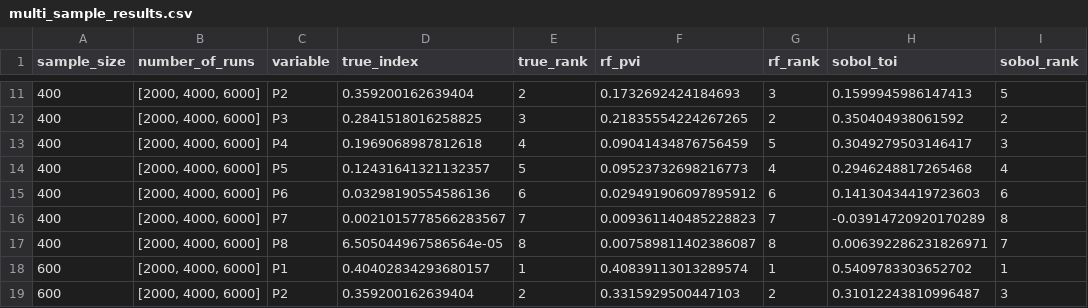
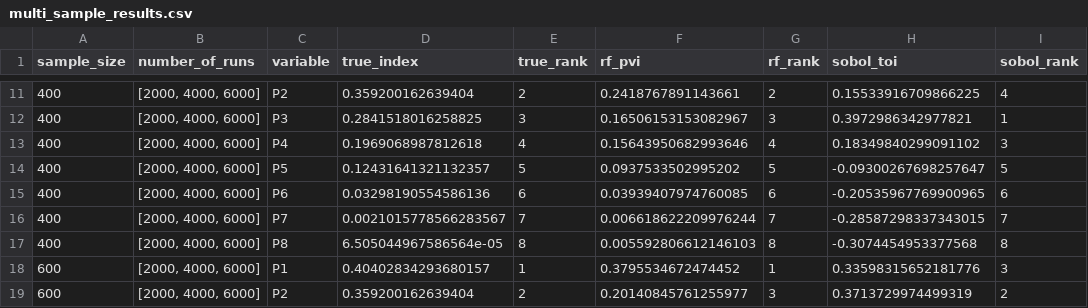
Before and after one commit to Mohammad-Khanjani-97/RF-PVIvsSobol-TOI, a CSV file: Example2/multi_sample_results.csv, drawn as a sheet; only a part is shown, gaps mark what is left out; the diff covers the shown part only.

```diff
--- a/Example2/multi_sample_results.csv
+++ b/Example2/multi_sample_results.csv
@@ -11,9 +11,9 @@ sample_size,number_of_runs,variable,true_index,true_rank,rf_pvi,rf_rank,sobol_to
-400,"[2000, 4000, 6000]",P2,0.359200162639404,2,0.1732692424184693,3,0.1599945986147413,5
-400,"[2000, 4000, 6000]",P3,0.2841518016258825,3,0.21835554224267265,2,0.350404938061592,2
-400,"[2000, 4000, 6000]",P4,0.1969068987812618,4,0.09041434876756459,5,0.3049279503146417,3
-400,"[2000, 4000, 6000]",P5,0.12431641321132357,5,0.09523732698216773,4,0.2946248817265468,4
-400,"[2000, 4000, 6000]",P6,0.03298190554586136,6,0.029491906097895912,6,0.14130434419723603,6
-400,"[2000, 4000, 6000]",P7,0.0021015778566283567,7,0.009361140485228823,7,-0.03914720920170289,8
-400,"[2000, 4000, 6000]",P8,6.505044967586564e-05,8,0.007589811402386087,8,0.006392286231826971,7
-600,"[2000, 4000, 6000]",P1,0.40402834293680157,1,0.40839113013289574,1,0.5409783303652702,1
-600,"[2000, 4000, 6000]",P2,0.359200162639404,2,0.3315929500447103,2,0.31012243810996487,3
+400,"[2000, 4000, 6000]",P2,0.359200162639404,2,0.2418767891143661,2,0.15533916709866225,4
+400,"[2000, 4000, 6000]",P3,0.2841518016258825,3,0.16506153153082967,3,0.3972986342977821,1
+400,"[2000, 4000, 6000]",P4,0.1969068987812618,4,0.15643950682993646,4,0.18349840299091102,3
+400,"[2000, 4000, 6000]",P5,0.12431641321132357,5,0.0937533502995202,5,-0.09300267698257647,5
+400,"[2000, 4000, 6000]",P6,0.03298190554586136,6,0.03939407974760085,6,-0.20535967769900965,6
+400,"[2000, 4000, 6000]",P7,0.0021015778566283567,7,0.006618622209976244,7,-0.28587298337343015,7
+400,"[2000, 4000, 6000]",P8,6.505044967586564e-05,8,0.005592806612146103,8,-0.3074454953377568,8
+600,"[2000, 4000, 6000]",P1,0.40402834293680157,1,0.3795534672474452,1,0.33598315652181776,3
+600,"[2000, 4000, 6000]",P2,0.359200162639404,2,0.20140845761255977,3,0.3713729974499319,2
```
Also changed, not shown: 51 edited cells elsewhere in this file, Example1/one_sample_results.csv, Example3/multi_sample_replications_results.csv, 13 other files.
